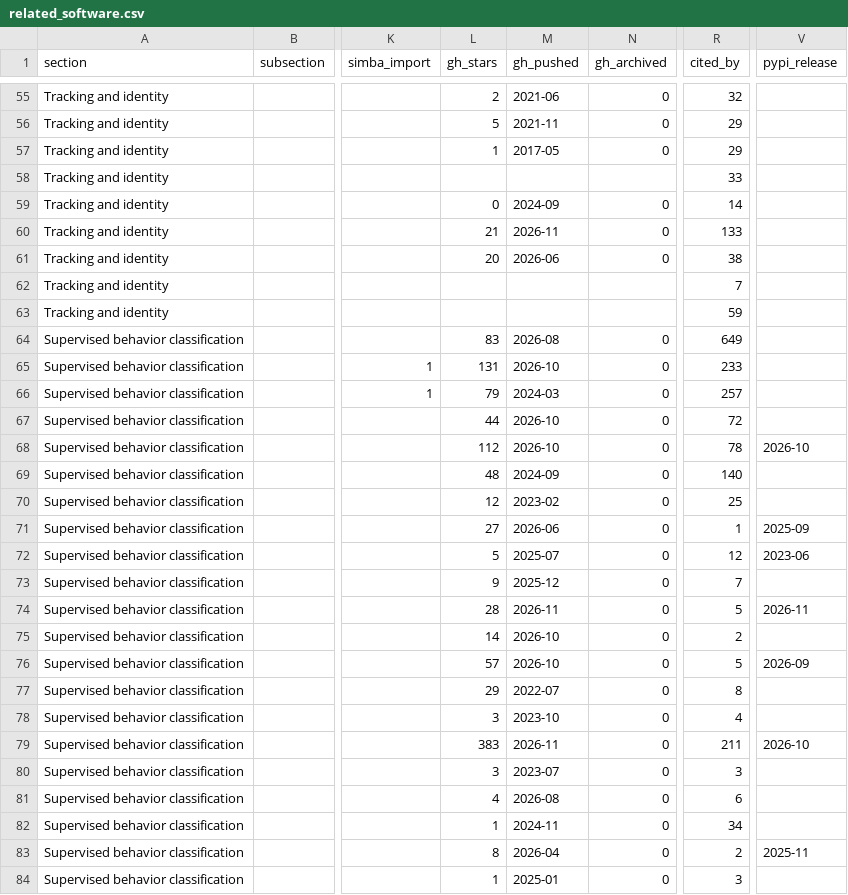
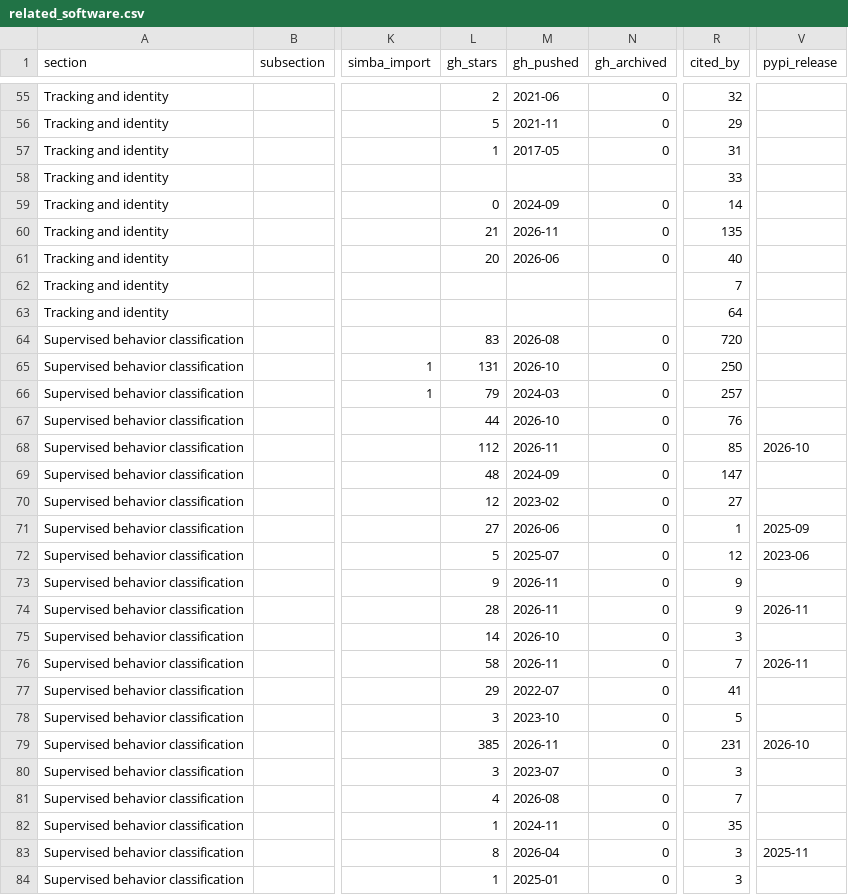
Before and after one commit to sgoldenlab/simba, a CSV file: misc/related_software.csv, drawn as a sheet; only a part is shown, gaps mark what is left out; the diff covers the shown part only; the diff names each change by its address in the sheet, - before the commit and + after, or states it on an @@ line.

```diff
--- a/misc/related_software.csv
+++ b/misc/related_software.csv
-R57 (cited_by): 29
+R57 (cited_by): 31
-R60 (cited_by): 133
+R60 (cited_by): 135
-R61 (cited_by): 38
+R61 (cited_by): 40
-R63 (cited_by): 59
+R63 (cited_by): 64
-R64 (cited_by): 649
+R64 (cited_by): 720
-R65 (cited_by): 233
+R65 (cited_by): 250
-R67 (cited_by): 72
+R67 (cited_by): 76
-M68 (gh_pushed): 2026-10
+M68 (gh_pushed): 2026-11
-R68 (cited_by): 78
+R68 (cited_by): 85
-R69 (cited_by): 140
+R69 (cited_by): 147
-R70 (cited_by): 25
+R70 (cited_by): 27
-M73 (gh_pushed): 2025-12
+M73 (gh_pushed): 2026-11
-R73 (cited_by): 7
+R73 (cited_by): 9
-R74 (cited_by): 5
+R74 (cited_by): 9
-R75 (cited_by): 2
+R75 (cited_by): 3
-L76 (gh_stars): 57
+L76 (gh_stars): 58
-M76 (gh_pushed): 2026-10
+M76 (gh_pushed): 2026-11
-R76 (cited_by): 5
+R76 (cited_by): 7
-V76 (pypi_release): 2026-09
+V76 (pypi_release): 2026-11
-R77 (cited_by): 8
+R77 (cited_by): 41
-R78 (cited_by): 4
+R78 (cited_by): 5
-L79 (gh_stars): 383
+L79 (gh_stars): 385
-R79 (cited_by): 211
+R79 (cited_by): 231
-R81 (cited_by): 6
+R81 (cited_by): 7
-R82 (cited_by): 34
+R82 (cited_by): 35
-R83 (cited_by): 2
+R83 (cited_by): 3
```
Also changed, not shown: 163 edited cells elsewhere in this file, misc/related_tools.csv, misc/related_tools_seen.csv, 3 other files.
